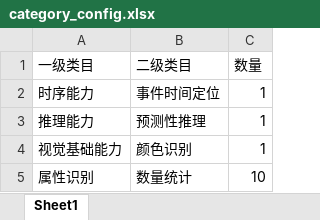
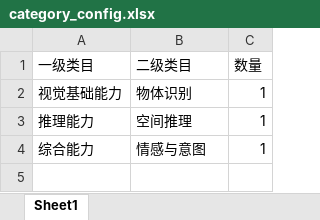
Before and after one commit to shadow11206/Automatic-Construction-of-Evaluation-Data, an Excel workbook: category_config.xlsx, sheet Sheet1, drawn as a sheet; values as stored, in another font and other column widths than the file's, no borders; removed rows and columns are numbered as before the commit, all else as after; the diff names each change by its address in the sheet, - before the commit and + after, or states it on an @@ line.

```diff
--- a/category_config.xlsx (sheet Sheet1)
+++ b/category_config.xlsx (sheet Sheet1)
-row 2: 时序能力 | 事件时间定位 | 1
-row 3: 推理能力 | 预测性推理 | 1
-B2 (二级类目): 颜色识别
+B2 (二级类目): 物体识别
-row 5: 属性识别 | 数量统计 | 10
+row 3: 推理能力 | 空间推理 | 1
+row 4: 综合能力 | 情感与意图 | 1
```
Also changed, not shown: video_list.xlsx, 20 other files.
